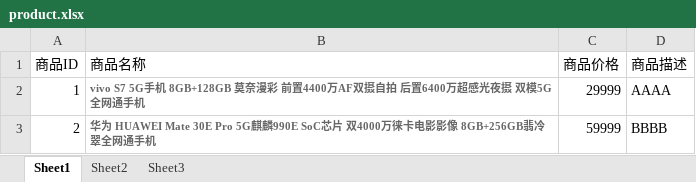
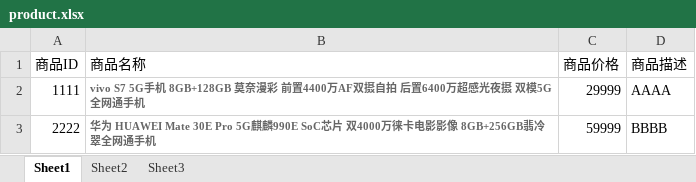
Before and after one commit to Kele-Bingtang/CmdShop, an Excel workbook: src/product.xlsx, sheet Sheet1, drawn as a sheet; values as stored, in another font and other column widths than the file's, no borders; the diff names each change by its address in the sheet, - before the commit and + after, or states it on an @@ line.

```diff
--- a/src/product.xlsx (sheet Sheet1)
+++ b/src/product.xlsx (sheet Sheet1)
-A2 (商品ID): 1
+A2 (商品ID): 1111
-A3 (商品ID): 2
+A3 (商品ID): 2222
```
Also changed, not shown: 3 other files.
